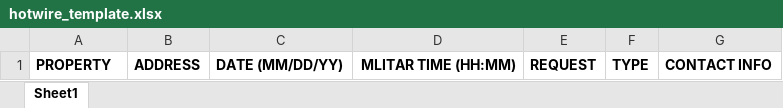
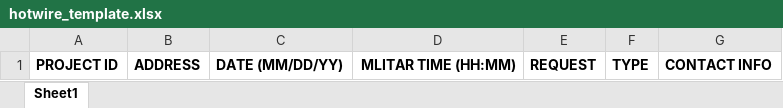
Before and after one commit to georgenavarro1802/hop, an Excel workbook: static/images/hotwire_template.xlsx, sheet Sheet1, drawn as a sheet; values as stored, in another font and other column widths than the file's, no borders; the diff names each change by its address in the sheet, - before the commit and + after, or states it on an @@ line.

Commit message:
Projects | Print Projects | Change in the import from Excel

```diff
--- a/static/images/hotwire_template.xlsx (sheet Sheet1)
+++ b/static/images/hotwire_template.xlsx (sheet Sheet1)
-A1: PROPERTY
+A1: PROJECT ID
```
Also changed, not shown: 8 other files.
